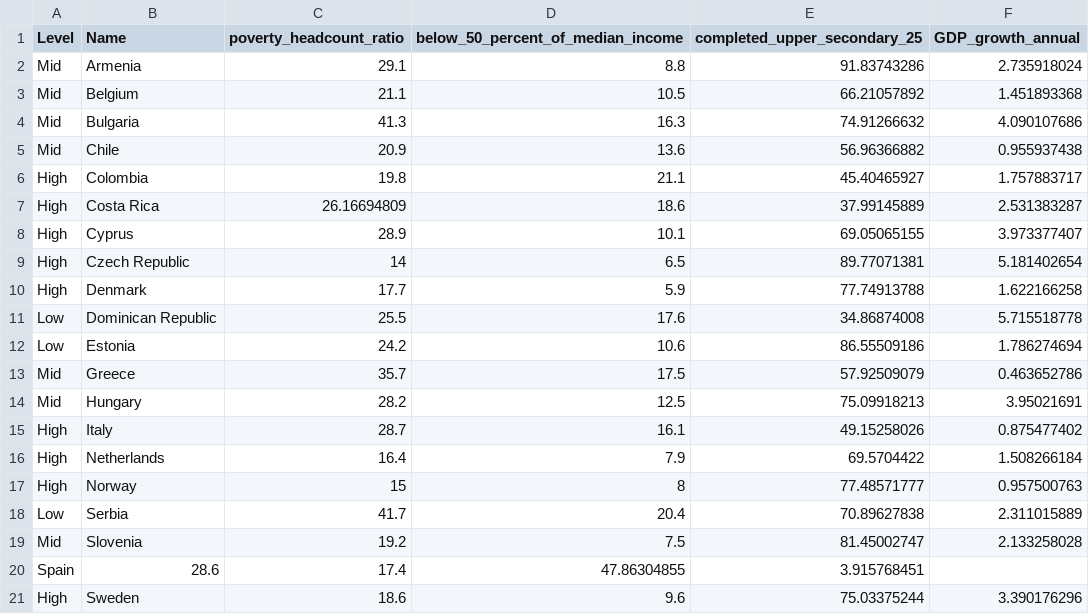
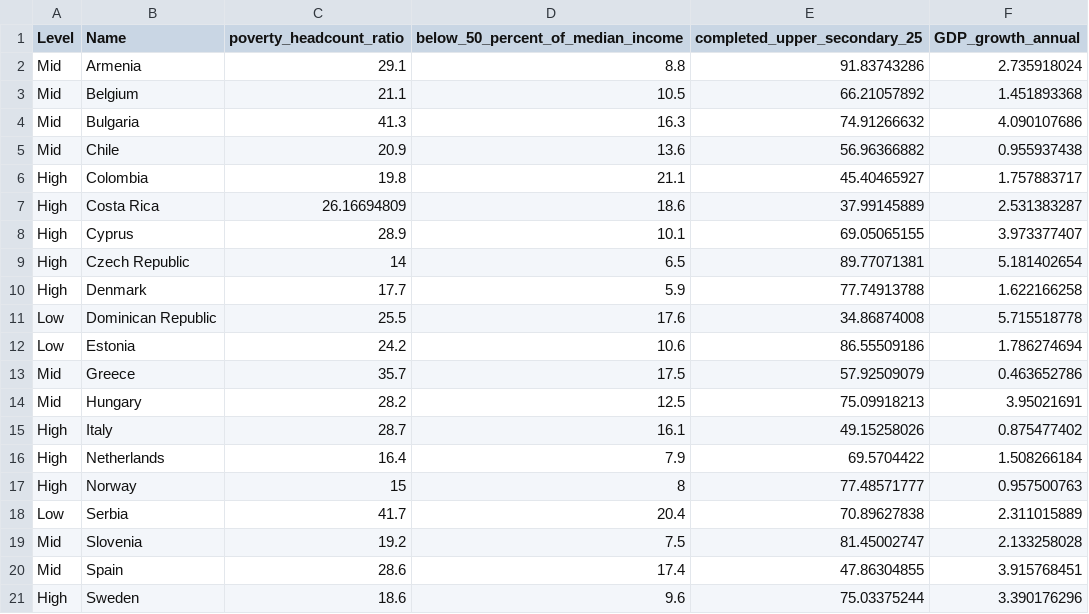
Before and after one commit to nalamDT/DV-Final, a CSV file: data/data_WDI.csv, drawn as a sheet; removed rows and columns are numbered as before the commit, all else as after; the diff names each change by its address in the sheet, - before the commit and + after, or states it on an @@ line.

Commit message:
sp

```diff
--- a/data/data_WDI.csv
+++ b/data/data_WDI.csv
-row 20: Spain | 28.6 | 17.4 | 47.86304855 | 3.915768451
+row 20: Mid | Spain | 28.6 | 17.4 | 47.86304855 | 3.915768451
```
